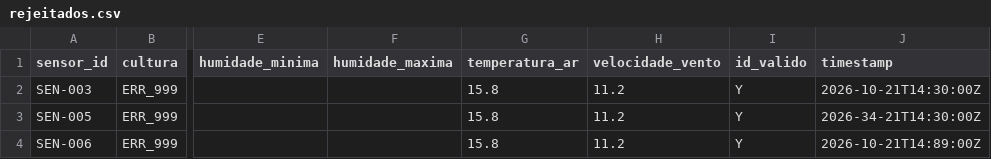
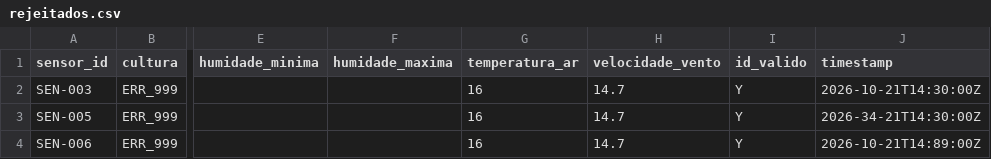
Before and after one commit to Diogo193/ETL_agriculture, a CSV file: data/output/rejeitados.csv, drawn as a sheet; only a part is shown, gaps mark what is left out; the diff names each change by its address in the sheet, - before the commit and + after, or states it on an @@ line.

Commit message:
Refactor data extraction and transformation processes

```diff
--- a/data/output/rejeitados.csv
+++ b/data/output/rejeitados.csv
-G2:G4 (temperatura_ar): 15.8
+G2:G4 (temperatura_ar): 16
-H2:H4 (velocidade_vento): 11.2
+H2:H4 (velocidade_vento): 14.7
```
Also changed, not shown: data/output/dados_brutos.csv, 7 other files.
